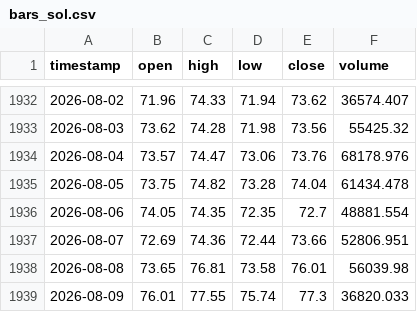
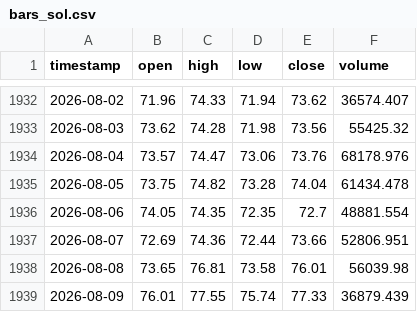
Before and after one commit to edwardsdiezel2008-svg/Trading, a CSV file: paper_trading/bars_sol.csv, drawn as a sheet; only a part is shown, gaps mark what is left out.

```diff
--- a/paper_trading/bars_sol.csv
+++ b/paper_trading/bars_sol.csv
@@ -1938,2 +1938,2 @@ timestamp,open,high,low,close,volume
 2026-08-08,73.65,76.81,73.58,76.01,56039.98
-2026-08-09,76.01,77.55,75.74,77.3,36820.033
+2026-08-09,76.01,77.55,75.74,77.33,36879.439
```
Also changed, not shown: paper_trading/bars_15m.csv, paper_trading/memecoins/BONKUSD.csv, 25 other files.
